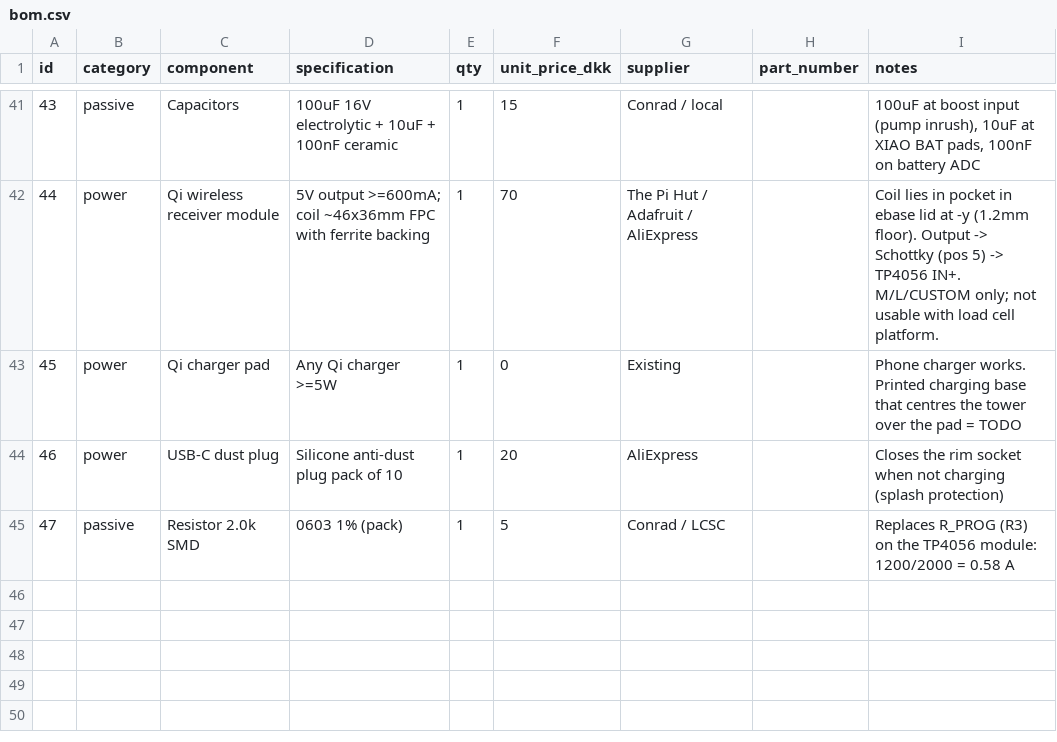
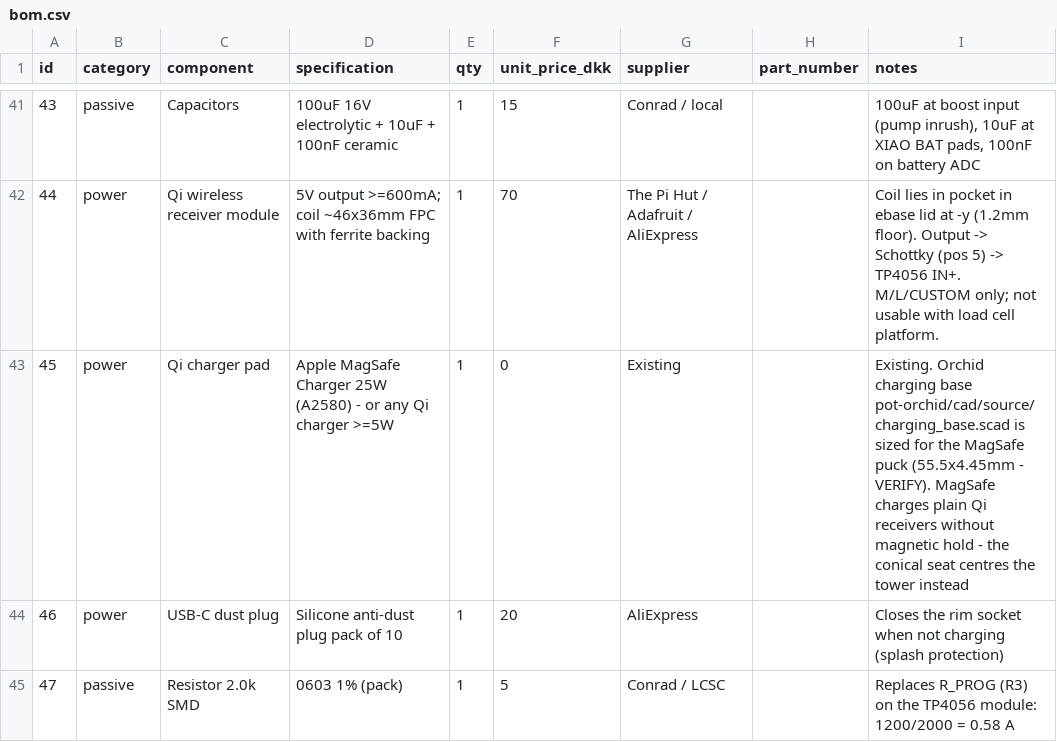
Before and after one commit to flksgrd/GreenThumbs, a CSV file: pot/hardware/bom.csv, drawn as a sheet; only a part is shown, gaps mark what is left out.

```diff
--- a/pot/hardware/bom.csv
+++ b/pot/hardware/bom.csv
@@ -42,3 +42,3 @@ id,category,component,specification,qty,unit_price_dkk,supplier,part_number,note
 44,power,Qi wireless receiver module,5V output >=600mA; coil ~46x36mm FPC with ferrite backing,1,70,The Pi Hut / Adafruit / AliExpress,,Coil lies in pocket in ebase lid at -y (1.2mm floor). Output -> Schottky (pos 5) -> TP4056 IN+. M/L/CUSTOM only; not usable with load cell platform.
-45,power,Qi charger pad,Any Qi charger >=5W,1,0,Existing,,Phone charger works. Printed charging base that centres the tower over the pad = TODO
+45,power,Qi charger pad,Apple MagSafe Charger 25W (A2580) - or any Qi charger >=5W,1,0,Existing,,Existing. Orchid charging base pot-orchid/cad/source/charging_base.scad is sized for the MagSafe puck (55.5x4.45mm - VERIFY). MagSafe charges plain Qi receivers without magnetic hold - the conical seat centres the tower instead
 46,power,USB-C dust plug,Silicone anti-dust plug pack of 10,1,20,AliExpress,,Closes the rim socket when not charging (splash protection)
```
Also changed, not shown: 9 other files.
